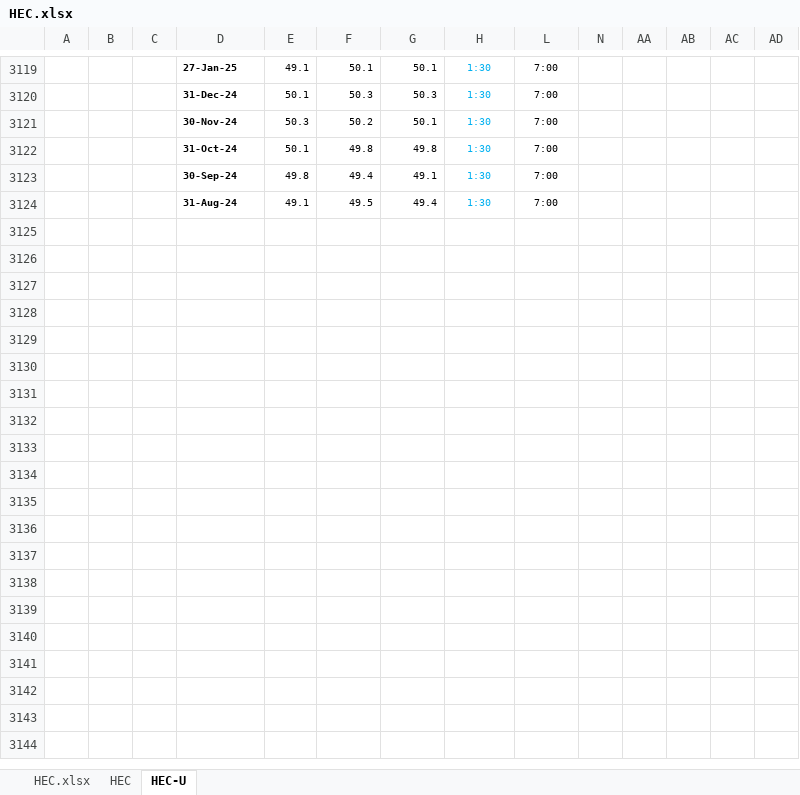
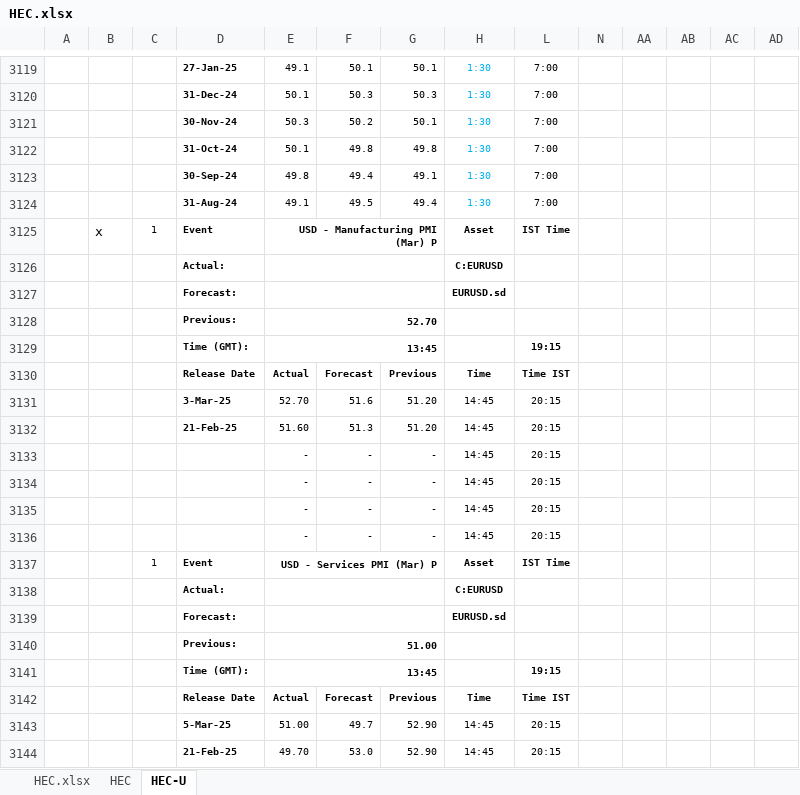
Before and after one commit to pawan-pro/qti-20241210, an Excel workbook: public/Resources/HEC.xlsx, sheet HEC-U, drawn as a sheet; only a part is shown, gaps mark what is left out; values as stored, in another font and other column widths than the file's, no borders; conditional formats not drawn; rows hold the shown columns only; the diff covers the shown part only; the diff names each change by its address in the sheet, - before the commit and + after, or states it on an @@ line.

```diff
--- a/public/Resources/HEC.xlsx (sheet HEC-U)
+++ b/public/Resources/HEC.xlsx (sheet HEC-U)
+row 3125:  | x | 1 | Event | USD - Manufacturing PMI (Mar) P |  |  | Asset | IST Time
+row 3126:  |  |  | Actual: |  |  |  | C:EURUSD
+row 3127:  |  |  | Forecast: |  |  |  | EURUSD.sd
+row 3128:  |  |  | Previous: | 52.70
+row 3129:  |  |  | Time (GMT): | 13:45 |  |  |  | 19:15
+row 3130:  |  |  | Release Date | Actual | Forecast | Previous | Time | Time IST
+row 3131:  |  |  | 3-Mar-25 | 52.70 | 51.6 | 51.20 | 14:45 | 20:15
+row 3132:  |  |  | 21-Feb-25 | 51.60 | 51.3 | 51.20 | 14:45 | 20:15
+row 3133:  |  |  |  | - | - | - | 14:45 | 20:15
+row 3134:  |  |  |  | - | - | - | 14:45 | 20:15
+row 3135:  |  |  |  | - | - | - | 14:45 | 20:15
+row 3136:  |  |  |  | - | - | - | 14:45 | 20:15
+row 3137:  |  | 1 | Event | USD - Services PMI (Mar) P |  |  | Asset | IST Time
+row 3138:  |  |  | Actual: |  |  |  | C:EURUSD
+row 3139:  |  |  | Forecast: |  |  |  | EURUSD.sd
+row 3140:  |  |  | Previous: | 51.00
+row 3141:  |  |  | Time (GMT): | 13:45 |  |  |  | 19:15
+row 3142:  |  |  | Release Date | Actual | Forecast | Previous | Time | Time IST
+row 3143:  |  |  | 5-Mar-25 | 51.00 | 49.7 | 52.90 | 14:45 | 20:15
+row 3144:  |  |  | 21-Feb-25 | 49.70 | 53.0 | 52.90 | 14:45 | 20:15
```
Also changed, not shown: 149 added rows elsewhere in this sheet, sheet HEC, sheet HEC.xlsx, hidden cells, 3 other files.
